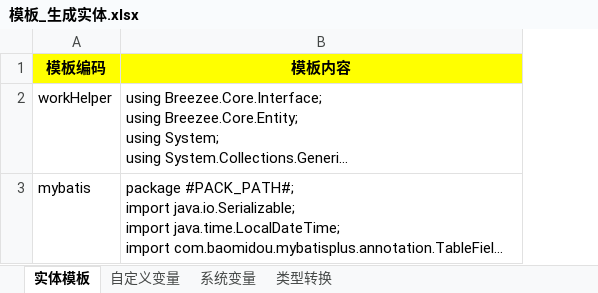
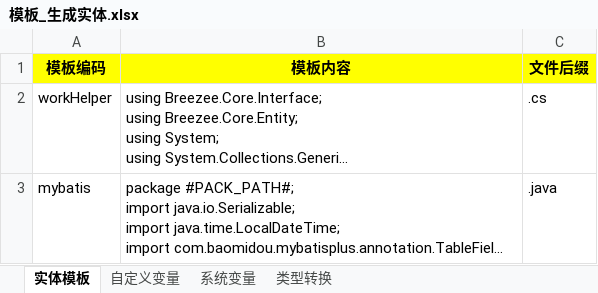
Before and after one commit to guo7892000/BreezeeCore.Net, an Excel workbook: 050_DBTool/Breezee.WorkHelper.DBTool.UI/DataTemplate/DBTool/AutoEntity/模板_生成实体.xlsx, sheet 实体模板, drawn as a sheet; long unchanged cells end in …; values as stored, in another font and other column widths than the file's, no borders; the diff names each change by its address in the sheet, - before the commit and + after, or states it on an @@ line.

```diff
--- a/050_DBTool/Breezee.WorkHelper.DBTool.UI/DataTemplate/DBTool/AutoEntity/模板_生成实体.xlsx (sheet 实体模板)
+++ b/050_DBTool/Breezee.WorkHelper.DBTool.UI/DataTemplate/DBTool/AutoEntity/模板_生成实体.xlsx (sheet 实体模板)
+column C (文件后缀), rows 2-3: .cs | .java
```
Also changed, not shown: 12 other files.
